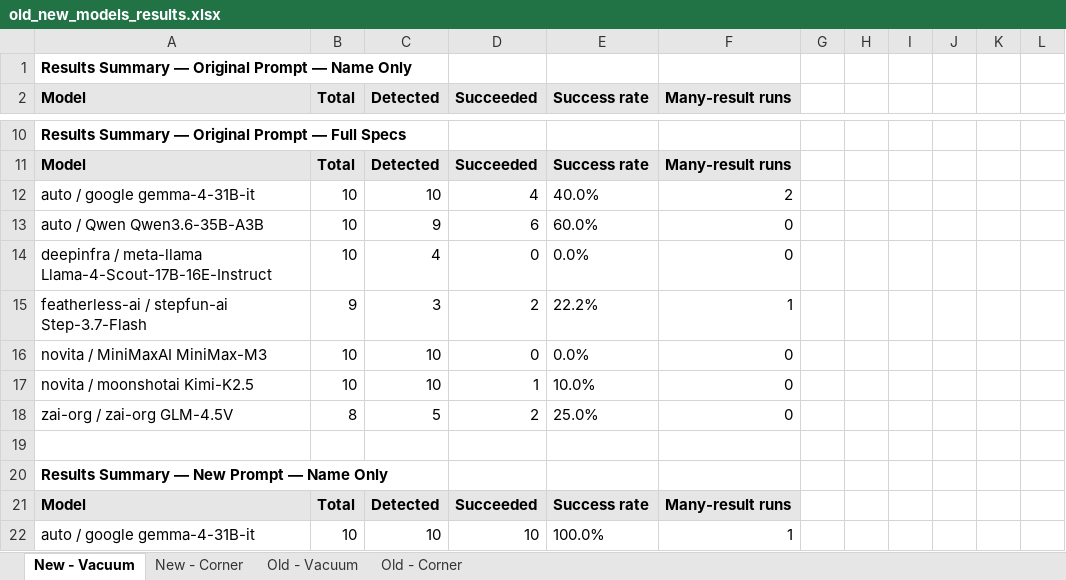
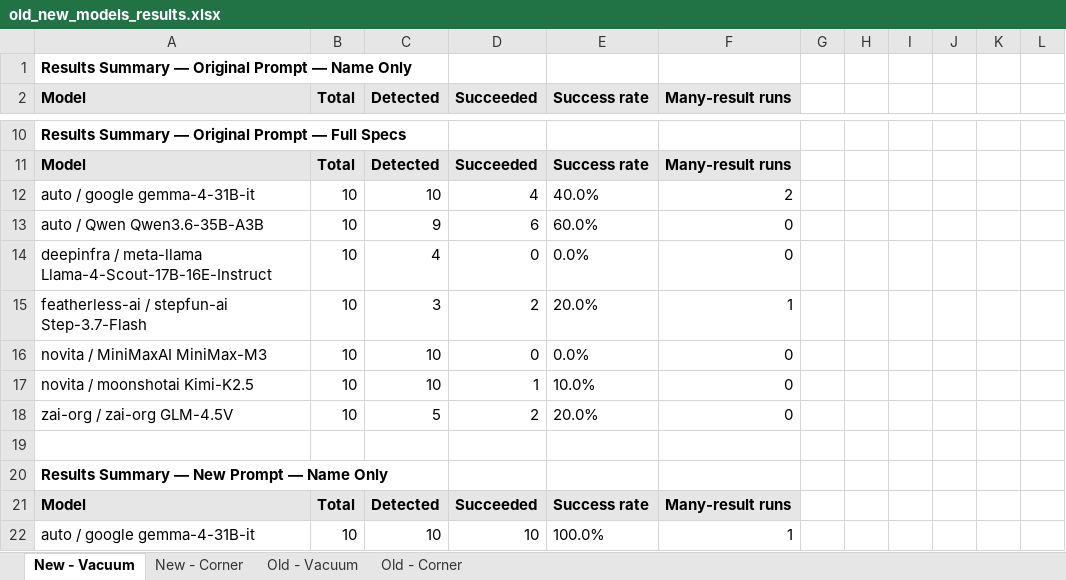
Before and after one commit to mohammedat-04/match-pm, an Excel workbook: old_new_models_results.xlsx, sheet New - Vacuum, drawn as a sheet; only a part is shown, gaps mark what is left out; values as stored, in another font and other column widths than the file's, no borders; the diff covers the shown part only; the diff names each change by its address in the sheet, - before the commit and + after, or states it on an @@ line.

```diff
--- a/old_new_models_results.xlsx (sheet New - Vacuum)
+++ b/old_new_models_results.xlsx (sheet New - Vacuum)
-B15 (Total): 9
+B15 (Total): 10
-E15 (Success rate): 22.2%
+E15 (Success rate): 20.0%
-B18 (Total): 8
+B18 (Total): 10
-E18 (Success rate): 25.0%
+E18 (Success rate): 20.0%
```
Also changed, not shown: 12 added rows and 8 edited cells elsewhere in this sheet, sheet New - Corner, 5 other files.
